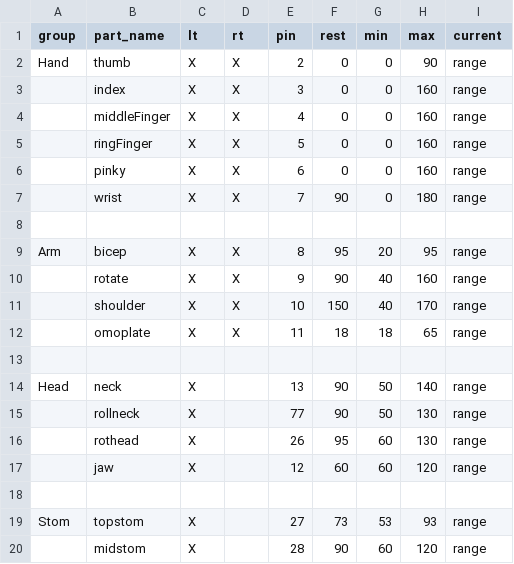
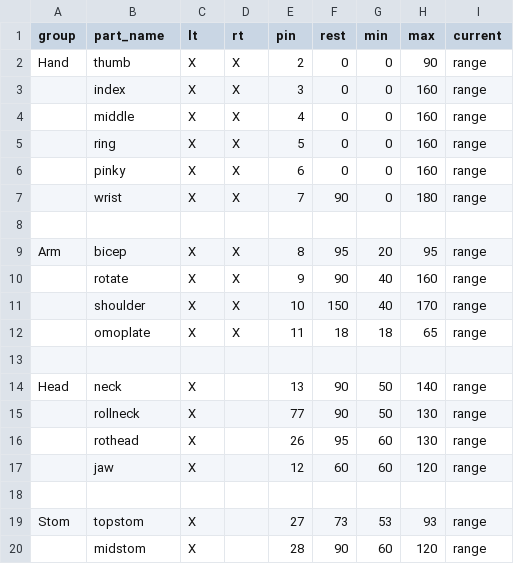
Before and after one commit to BGPU-CERC/inmoov_configurator, a CSV file: client/src/assets/Inmoov.csv, drawn as a sheet.

Commit message:
fix: part names

```diff
--- a/client/src/assets/Inmoov.csv
+++ b/client/src/assets/Inmoov.csv
@@ -3,4 +3,4 @@ Hand,thumb,X,X,2,0,0,90,range,
 ,index,X,X,3,0,0,160,range,
-,middleFinger,X,X,4,0,0,160,range,
-,ringFinger,X,X,5,0,0,160,range,
+,middle,X,X,4,0,0,160,range,
+,ring,X,X,5,0,0,160,range,
 ,pinky,X,X,6,0,0,160,range,
```
Also changed, not shown: 1 other file.
